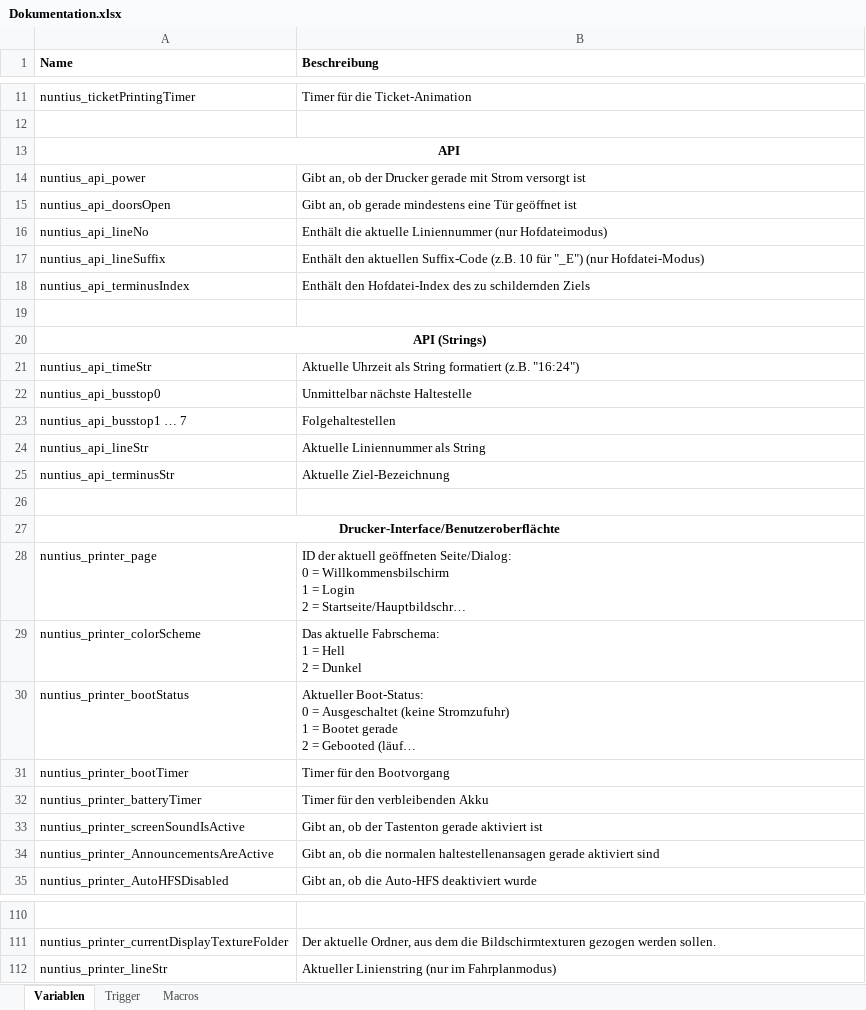
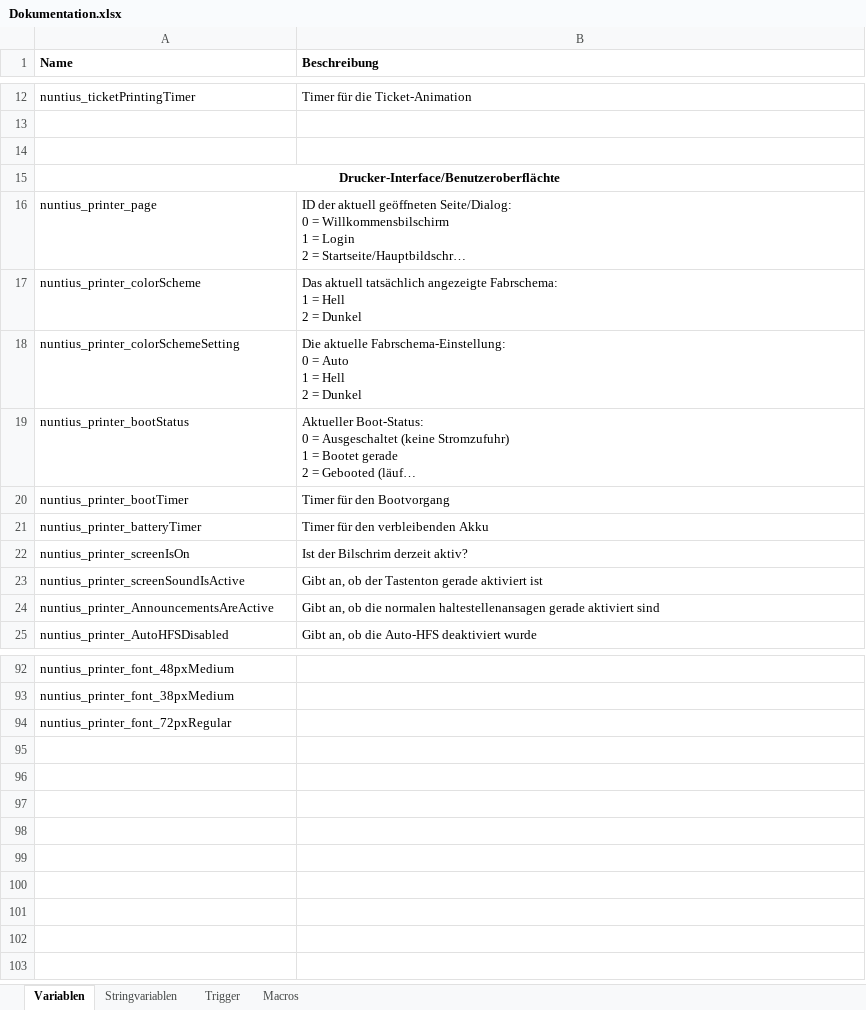
Before and after one commit to ma7t3s-OMSI-Sammlung/Nuntius, an Excel workbook: Dokumentation.xlsx, sheet Variablen, drawn as a sheet; only a part is shown, gaps mark what is left out; long unchanged cells end in …; values as stored, in another font and other column widths than the file's, no borders; removed rows and columns are numbered as before the commit, all else as after; ↵ is a line break in a cell; the diff covers the shown part only; the diff names each change by its address in the sheet, - before the commit and + after, or states it on an @@ line.

```diff
--- a/Dokumentation.xlsx (sheet Variablen)
+++ b/Dokumentation.xlsx (sheet Variablen)
+sheet tab: Stringvariablen
-row 13: API
-row 14: nuntius_api_power | Gibt an, ob der Drucker gerade mit Strom versorgt ist
-row 15: nuntius_api_doorsOpen | Gibt an, ob gerade mindestens eine Tür geöffnet ist
-row 16: nuntius_api_lineNo | Enthält die aktuelle Liniennummer (nur Hofdateimodus)
-row 17: nuntius_api_lineSuffix | Enthält den aktuellen Suffix-Code (z.B. 10 für "_E") (nur Hofdatei-Modus)
-row 18: nuntius_api_terminusIndex | Enthält den Hofdatei-Index des zu schildernden Ziels
-row 19: (empty)
-row 20: API (Strings)
-row 21: nuntius_api_timeStr | Aktuelle Uhrzeit als String formatiert (z.B. "16:24")
-row 22: nuntius_api_busstop0 | Unmittelbar nächste Haltestelle
-row 23: nuntius_api_busstop1 … 7 | Folgehaltestellen
-row 24: nuntius_api_lineStr | Aktuelle Liniennummer als String
-row 25: nuntius_api_terminusStr | Aktuelle Ziel-Bezeichnung
-B17 (Beschreibung): Das aktuelle Fabrschema: ↵ 1…
+B17 (Beschreibung): Das aktuell tatsächlich angezeigte Fabrschema: ↵ 1…
+row 18: nuntius_printer_colorSchemeSetting | Die aktuelle Fabrschema-Einstellung: ↵ 0 = Auto ↵ 1 = Hell ↵ 2 = Dunkel
+row 22: nuntius_printer_screenIsOn | Ist der Bilschrim derzeit aktiv?
-A92 (Name): (empty)
+A92 (Name): nuntius_printer_font_48pxMedium
-row 111: nuntius_printer_currentDisplayTextureFolder | Der aktuelle Ordner, aus dem die Bildschirmtexturen gezogen werden sollen.
-row 112: nuntius_printer_lineStr | Aktueller Linienstring (nur im Fahrplanmodus)
+row 93: nuntius_printer_font_38pxMedium
+row 94: nuntius_printer_font_72pxRegular
```
Also changed, not shown: 13 added rows, 20 removed rows, 4 edited cells, cell formats and merged cells elsewhere in this sheet, sheet Macros, sheet Trigger.
